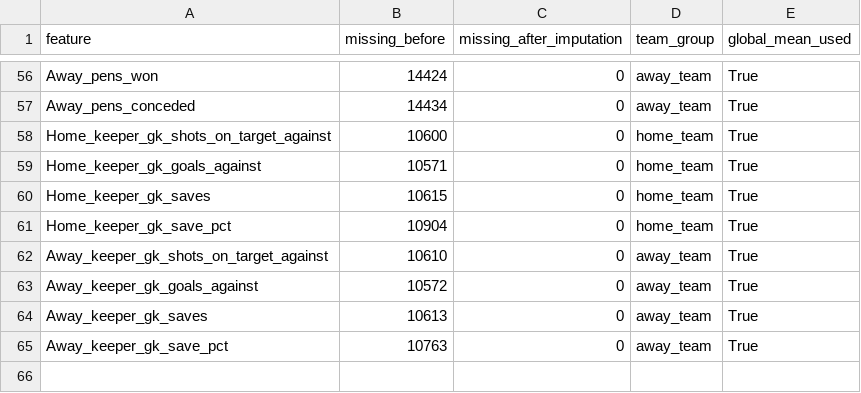
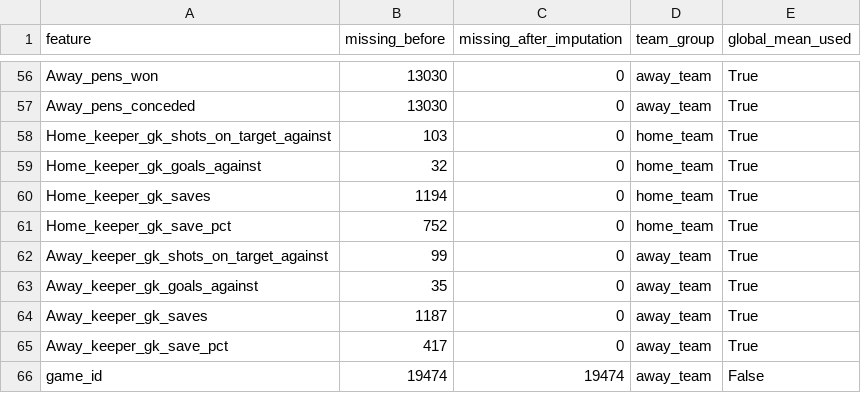
Before and after one commit to yjaam/soccer-match-prediction, a CSV file: misc/match_statistics_missingness_report.csv, drawn as a sheet; only a part is shown, gaps mark what is left out; the diff covers the shown part only; the diff names each change by its address in the sheet, - before the commit and + after, or states it on an @@ line.

```diff
--- a/misc/match_statistics_missingness_report.csv
+++ b/misc/match_statistics_missingness_report.csv
-B56 (missing_before): 14424
+B56 (missing_before): 13030
-B57 (missing_before): 14434
+B57 (missing_before): 13030
-B58 (missing_before): 10600
+B58 (missing_before): 103
-B59 (missing_before): 10571
+B59 (missing_before): 32
-B60 (missing_before): 10615
+B60 (missing_before): 1194
-B61 (missing_before): 10904
+B61 (missing_before): 752
-B62 (missing_before): 10610
+B62 (missing_before): 99
-B63 (missing_before): 10572
+B63 (missing_before): 35
-B64 (missing_before): 10613
+B64 (missing_before): 1187
-B65 (missing_before): 10763
+B65 (missing_before): 417
+row 66: game_id | 19474 | 19474 | away_team | False
```
Also changed, not shown: 54 edited cells elsewhere in this file, misc/match_statistics_pca_top_loadings.csv, misc/match_statistics_pca_variance.csv, 15 other files.
